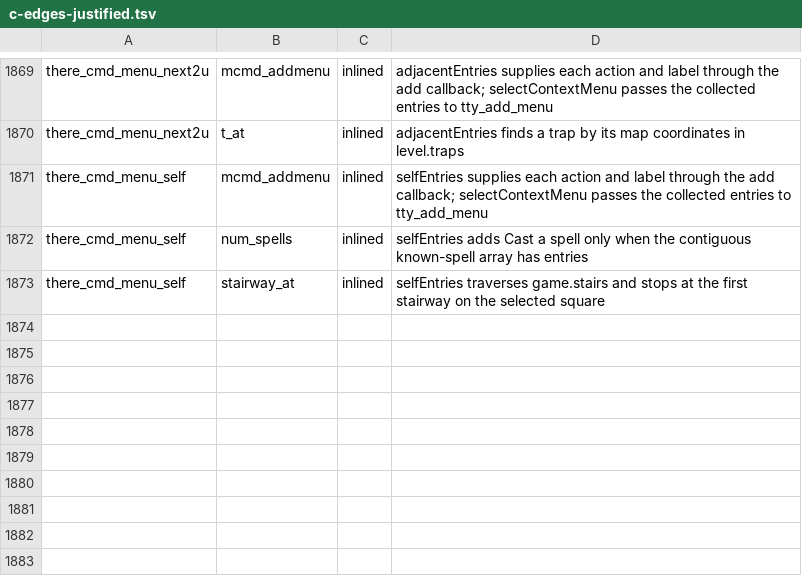
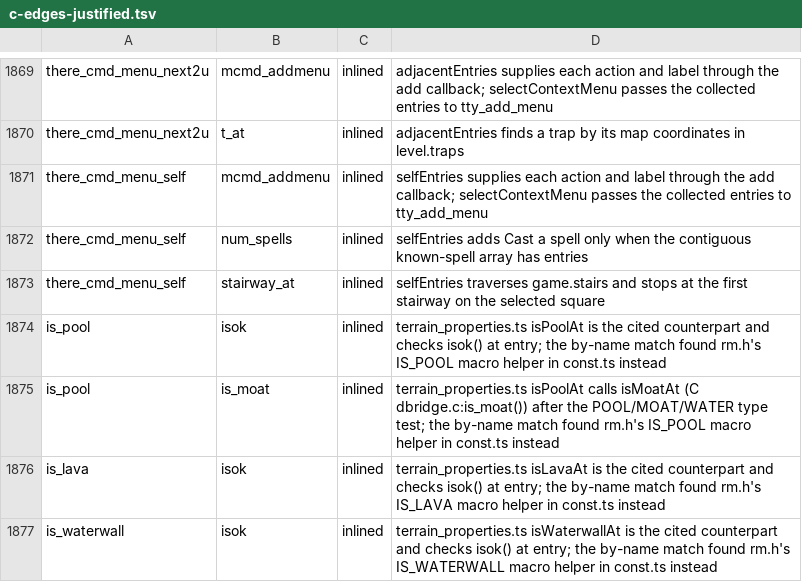
Before and after one commit to daoa0601/teleport-contest, a TSV file: docs/ledger/c-edges-justified.tsv, drawn as a sheet; only a part is shown, gaps mark what is left out; the diff names each change by its address in the sheet, - before the commit and + after, or states it on an @@ line.

Commit message:
Justify dbridge.c terrain predicate isok/is_moat edges

```diff
--- a/docs/ledger/c-edges-justified.tsv
+++ b/docs/ledger/c-edges-justified.tsv
+row 1874: is_pool | isok | inlined | terrain_properties.ts isPoolAt is the cited counterpart and checks isok() at entry; the by-name match found rm.h's IS_POOL macro helper in const.ts instead
+row 1875: is_pool | is_moat | inlined | terrain_properties.ts isPoolAt calls isMoatAt (C dbridge.c:is_moat()) after the POOL/MOAT/WATER type test; the by-name match found rm.h's IS_POOL macro helper in const.ts instead
+row 1876: is_lava | isok | inlined | terrain_properties.ts isLavaAt is the cited counterpart and checks isok() at entry; the by-name match found rm.h's IS_LAVA macro helper in const.ts instead
+row 1877: is_waterwall | isok | inlined | terrain_properties.ts isWaterwallAt is the cited counterpart and checks isok() at entry; the by-name match found rm.h's IS_WATERWALL macro helper in const.ts instead
```
